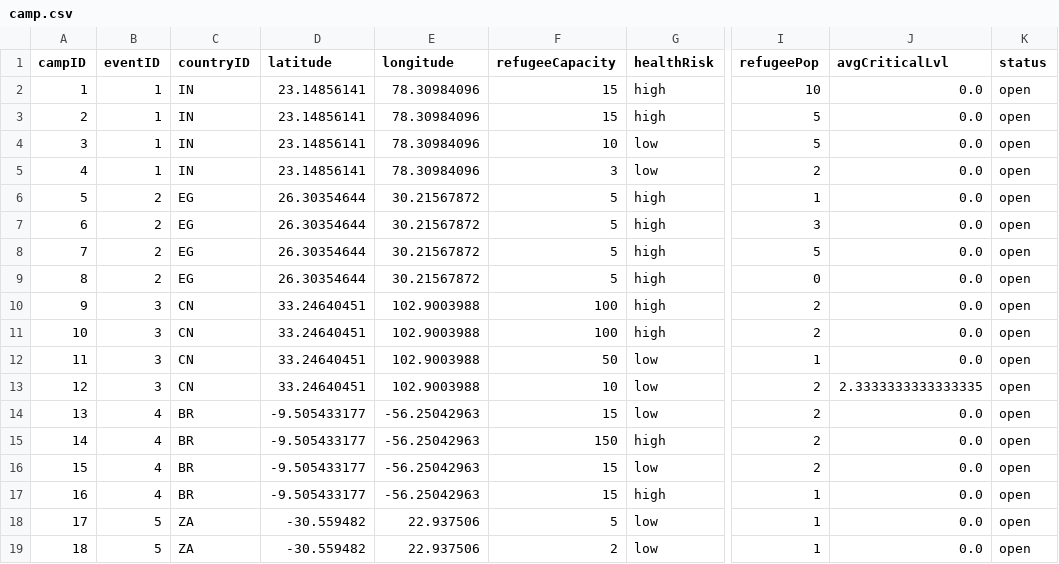
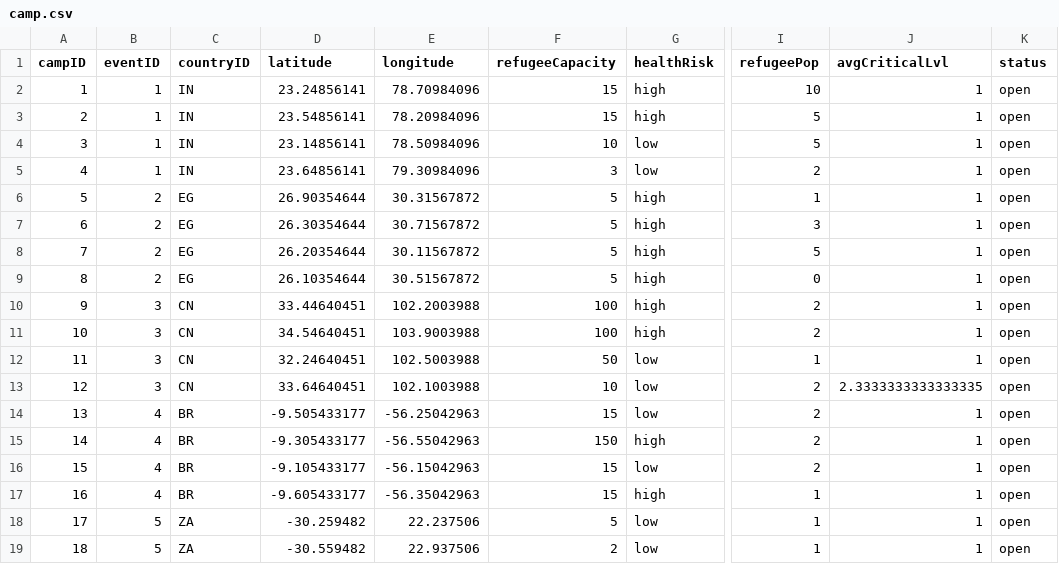
Before and after one commit to bennylao/ucl-humanitarian-management-system-CLI, a CSV file: humanitarian_management_system/data/camp.csv, drawn as a sheet; only a part is shown, gaps mark what is left out; the diff names each change by its address in the sheet, - before the commit and + after, or states it on an @@ line.

Commit message:
camp.csv updated

```diff
--- a/humanitarian_management_system/data/camp.csv
+++ b/humanitarian_management_system/data/camp.csv
-D2 (latitude): 23.14856141
+D2 (latitude): 23.24856141
-E2 (longitude): 78.30984096
+E2 (longitude): 78.70984096
-J2:J12 (avgCriticalLvl): 0.0
+J2:J12 (avgCriticalLvl): 1
-D3 (latitude): 23.14856141
+D3 (latitude): 23.54856141
-E3 (longitude): 78.30984096
+E3 (longitude): 78.20984096
-E4 (longitude): 78.30984096
+E4 (longitude): 78.50984096
-D5 (latitude): 23.14856141
+D5 (latitude): 23.64856141
-E5 (longitude): 78.30984096
+E5 (longitude): 79.30984096
-D6 (latitude): 26.30354644
+D6 (latitude): 26.90354644
-E6 (longitude): 30.21567872
+E6 (longitude): 30.31567872
-E7 (longitude): 30.21567872
+E7 (longitude): 30.71567872
-D8 (latitude): 26.30354644
+D8 (latitude): 26.20354644
-E8 (longitude): 30.21567872
+E8 (longitude): 30.11567872
-D9 (latitude): 26.30354644
+D9 (latitude): 26.10354644
-E9 (longitude): 30.21567872
+E9 (longitude): 30.51567872
-D10 (latitude): 33.24640451
+D10 (latitude): 33.44640451
-E10 (longitude): 102.9003988
+E10 (longitude): 102.2003988
-D11 (latitude): 33.24640451
+D11 (latitude): 34.54640451
-E11 (longitude): 102.9003988
+E11 (longitude): 103.9003988
-D12 (latitude): 33.24640451
+D12 (latitude): 32.24640451
-E12 (longitude): 102.9003988
+E12 (longitude): 102.5003988
-D13 (latitude): 33.24640451
+D13 (latitude): 33.64640451
-E13 (longitude): 102.9003988
+E13 (longitude): 102.1003988
-J14:J19 (avgCriticalLvl): 0.0
+J14:J19 (avgCriticalLvl): 1
-D15 (latitude): -9.505433177
+D15 (latitude): -9.305433177
-E15 (longitude): -56.25042963
+E15 (longitude): -56.55042963
-D16 (latitude): -9.505433177
+D16 (latitude): -9.105433177
-E16 (longitude): -56.25042963
+E16 (longitude): -56.15042963
-D17 (latitude): -9.505433177
+D17 (latitude): -9.605433177
-E17 (longitude): -56.25042963
+E17 (longitude): -56.35042963
-D18 (latitude): -30.559482
+D18 (latitude): -30.259482
-E18 (longitude): 22.937506
+E18 (longitude): 22.237506
```
